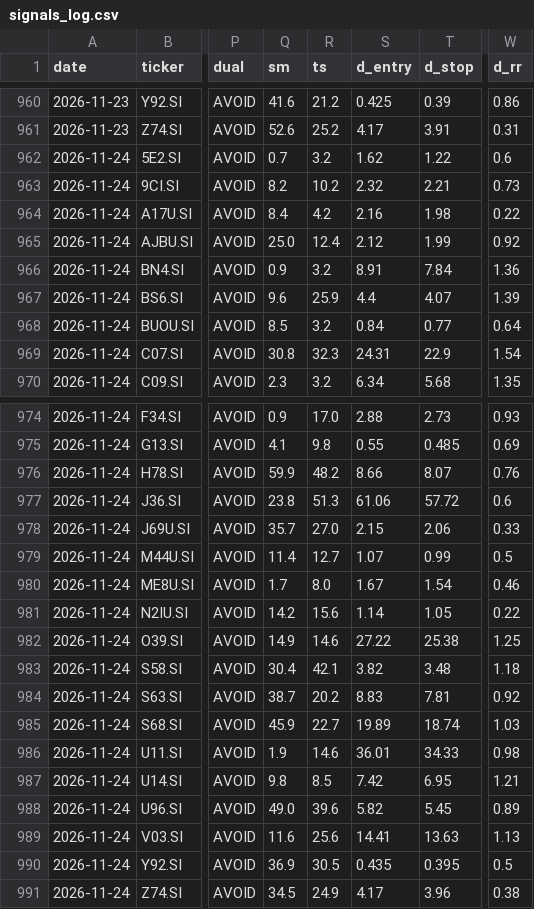
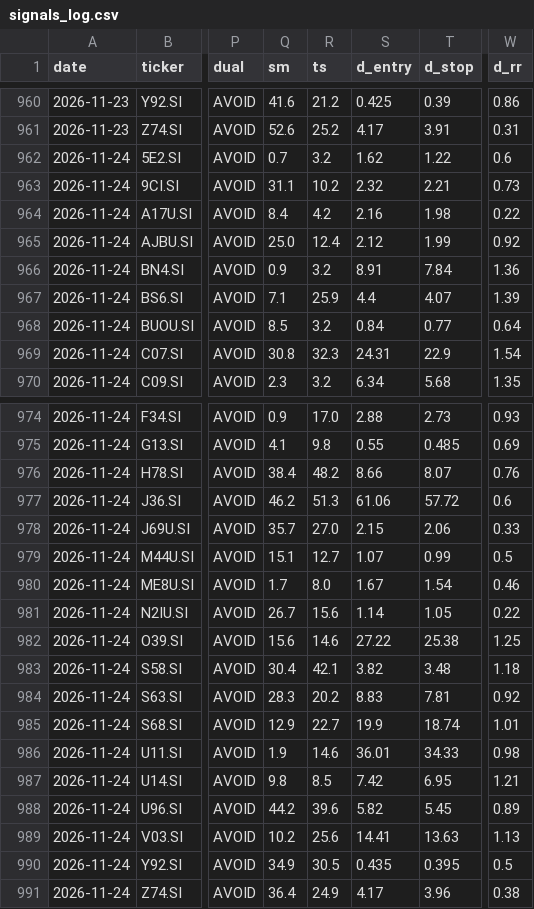
Before and after one commit to LSCAI-dev/Triple-Screen, a CSV file: docs/data/signals_log.csv, drawn as a sheet; only a part is shown, gaps mark what is left out; the diff names each change by its address in the sheet, - before the commit and + after, or states it on an @@ line.

```diff
--- a/docs/data/signals_log.csv
+++ b/docs/data/signals_log.csv
-Q963 (sm): 8.2
+Q963 (sm): 31.1
-Q967 (sm): 9.6
+Q967 (sm): 7.1
-Q976 (sm): 59.9
+Q976 (sm): 38.4
-Q977 (sm): 23.8
+Q977 (sm): 46.2
-Q979 (sm): 11.4
+Q979 (sm): 15.1
-Q981 (sm): 14.2
+Q981 (sm): 26.7
-Q982 (sm): 14.9
+Q982 (sm): 15.6
-Q984 (sm): 38.7
+Q984 (sm): 28.3
-Q985 (sm): 45.9
+Q985 (sm): 12.9
-S985 (d_entry): 19.89
+S985 (d_entry): 19.9
-W985 (d_rr): 1.03
+W985 (d_rr): 1.01
-Q988 (sm): 49.0
+Q988 (sm): 44.2
-Q989 (sm): 11.6
+Q989 (sm): 10.2
-Q990 (sm): 36.9
+Q990 (sm): 34.9
-Q991 (sm): 34.5
+Q991 (sm): 36.4
```
Also changed, not shown: docs/data/prices/2026-11-24.csv, 37 other files.
